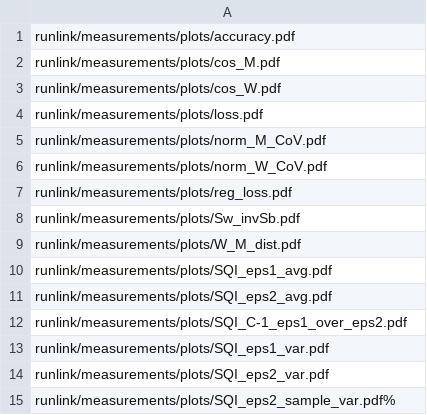
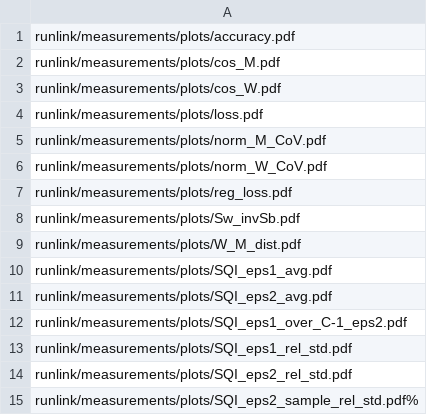
Before and after one commit to mariuslindegaard/neuralcollapse-master, a CSV file: scripts/figure_parser/filepaths.csv, drawn as a sheet.

Commit message:
Update measurements to be more relevant

```diff
--- a/scripts/figure_parser/filepaths.csv
+++ b/scripts/figure_parser/filepaths.csv
@@ -11,5 +11,5 @@ runlink/measurements/plots/SQI_eps1_avg.pdf,
 runlink/measurements/plots/SQI_eps2_avg.pdf,
-runlink/measurements/plots/SQI_C-1_eps1_over_eps2.pdf,
-runlink/measurements/plots/SQI_eps1_var.pdf,
-runlink/measurements/plots/SQI_eps2_var.pdf,
-runlink/measurements/plots/SQI_eps2_sample_var.pdf%
+runlink/measurements/plots/SQI_eps1_over_C-1_eps2.pdf,
+runlink/measurements/plots/SQI_eps1_rel_std.pdf,
+runlink/measurements/plots/SQI_eps2_rel_std.pdf,
+runlink/measurements/plots/SQI_eps2_sample_rel_std.pdf%
```
Also changed, not shown: 1 other file.
